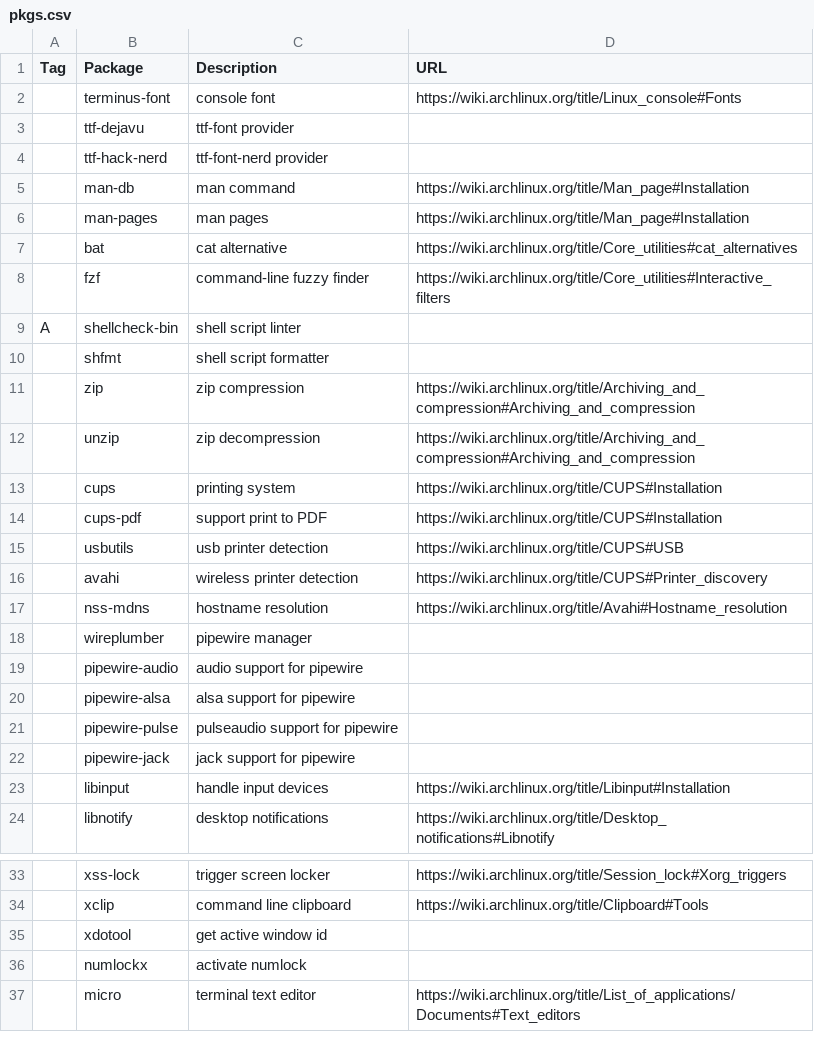
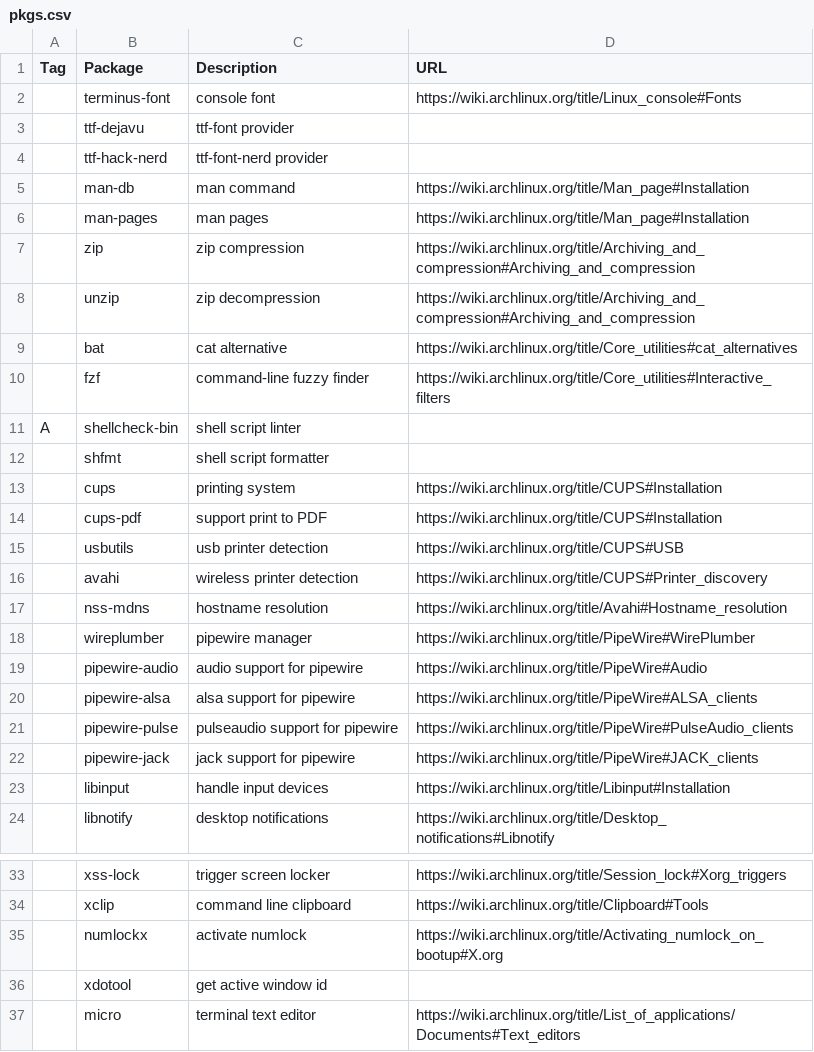
Before and after one commit to RFCreate/arch-install, a CSV file: pkgs.csv, drawn as a sheet; only a part is shown, gaps mark what is left out.

Commit message:
feat: add links to some packages

```diff
--- a/pkgs.csv
+++ b/pkgs.csv
@@ -6,2 +6,4 @@ Tag,Package,Description,URL
 ,man-pages,man pages,https://wiki.archlinux.org/title/Man_page#Installation
+,zip,zip compression,https://wiki.archlinux.org/title/Archiving_and_compression#Archiving_and_compression
+,unzip,zip decompression,https://wiki.archlinux.org/title/Archiving_and_compression#Archiving_and_compression
 ,bat,cat alternative,https://wiki.archlinux.org/title/Core_utilities#cat_alternatives
@@ -10,4 +12,2 @@ A,shellcheck-bin,shell script linter,
 ,shfmt,shell script formatter,
-,zip,zip compression,https://wiki.archlinux.org/title/Archiving_and_compression#Archiving_and_compression
-,unzip,zip decompression,https://wiki.archlinux.org/title/Archiving_and_compression#Archiving_and_compression
 ,cups,printing system,https://wiki.archlinux.org/title/CUPS#Installation
@@ -17,7 +17,7 @@ A,shellcheck-bin,shell script linter,
 ,nss-mdns,hostname resolution,https://wiki.archlinux.org/title/Avahi#Hostname_resolution
-,wireplumber,pipewire manager,
-,pipewire-audio,audio support for pipewire,
-,pipewire-alsa,alsa support for pipewire,
-,pipewire-pulse,pulseaudio support for pipewire,
-,pipewire-jack,jack support for pipewire,
+,wireplumber,pipewire manager,https://wiki.archlinux.org/title/PipeWire#WirePlumber
+,pipewire-audio,audio support for pipewire,https://wiki.archlinux.org/title/PipeWire#Audio
+,pipewire-alsa,alsa support for pipewire,https://wiki.archlinux.org/title/PipeWire#ALSA_clients
+,pipewire-pulse,pulseaudio support for pipewire,https://wiki.archlinux.org/title/PipeWire#PulseAudio_clients
+,pipewire-jack,jack support for pipewire,https://wiki.archlinux.org/title/PipeWire#JACK_clients
 ,libinput,handle input devices,https://wiki.archlinux.org/title/Libinput#Installation
@@ -34,4 +34,4 @@ A,shellcheck-bin,shell script linter,
 ,xclip,command line clipboard,https://wiki.archlinux.org/title/Clipboard#Tools
+,numlockx,activate numlock,https://wiki.archlinux.org/title/Activating_numlock_on_bootup#X.org
 ,xdotool,get active window id,
-,numlockx,activate numlock,
 ,micro,terminal text editor,https://wiki.archlinux.org/title/List_of_applications/Documents#Text_editors
```
Also changed, not shown: 1 other file.
